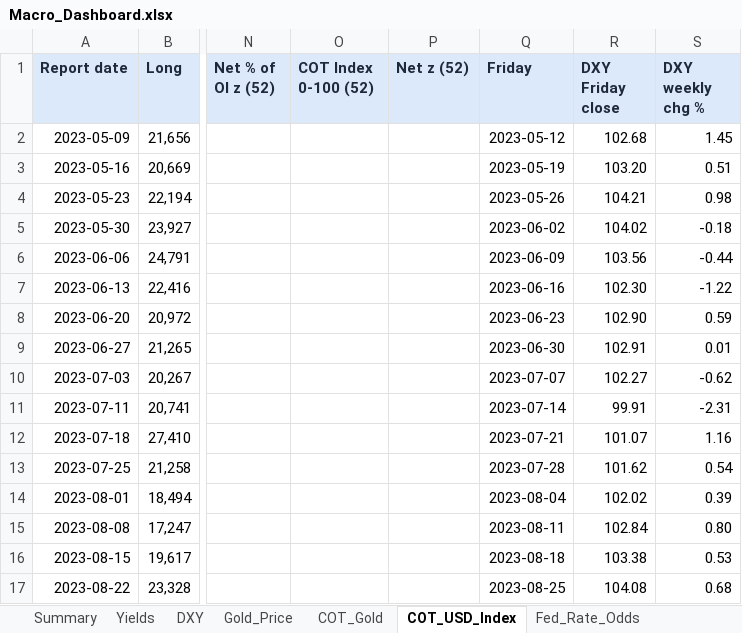
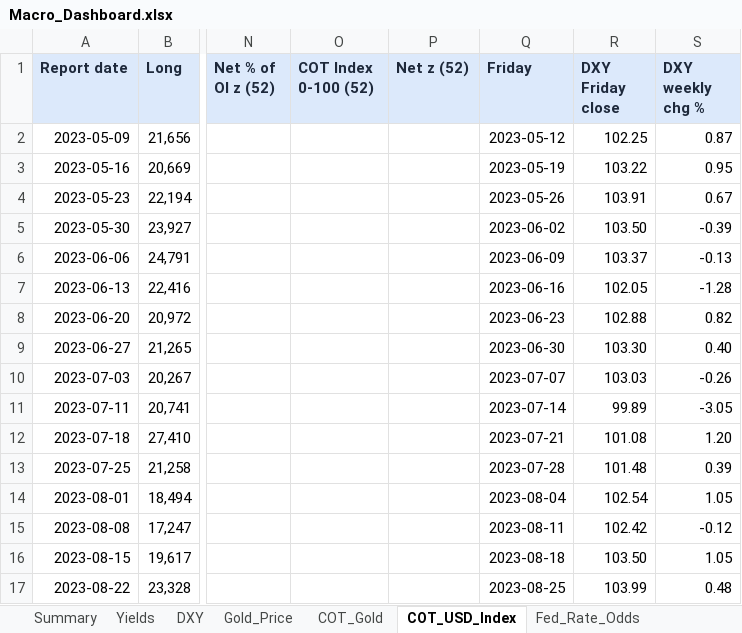
Before and after one commit to velourofficialdev/macro-dashboard, an Excel workbook: Macro_Dashboard.xlsx, sheet COT_USD_Index, drawn as a sheet; only a part is shown, gaps mark what is left out; values as stored, in another font and other column widths than the file's, no borders; the diff covers the shown part only; the diff names each change by its address in the sheet, - before the commit and + after, or states it on an @@ line.

```diff
--- a/Macro_Dashboard.xlsx (sheet COT_USD_Index)
+++ b/Macro_Dashboard.xlsx (sheet COT_USD_Index)
-R2 (DXY Friday close): 102.68
+R2 (DXY Friday close): 102.25
-S2 (DXY weekly chg %): 1.45
+S2 (DXY weekly chg %): 0.87
-R3 (DXY Friday close): 103.20
+R3 (DXY Friday close): 103.22
-S3 (DXY weekly chg %): 0.51
+S3 (DXY weekly chg %): 0.95
-R4 (DXY Friday close): 104.21
+R4 (DXY Friday close): 103.91
-S4 (DXY weekly chg %): 0.98
+S4 (DXY weekly chg %): 0.67
-R5 (DXY Friday close): 104.02
+R5 (DXY Friday close): 103.50
-S5 (DXY weekly chg %): -0.18
+S5 (DXY weekly chg %): -0.39
-R6 (DXY Friday close): 103.56
+R6 (DXY Friday close): 103.37
-S6 (DXY weekly chg %): -0.44
+S6 (DXY weekly chg %): -0.13
-R7 (DXY Friday close): 102.30
+R7 (DXY Friday close): 102.05
-S7 (DXY weekly chg %): -1.22
+S7 (DXY weekly chg %): -1.28
-R8 (DXY Friday close): 102.90
+R8 (DXY Friday close): 102.88
-S8 (DXY weekly chg %): 0.59
+S8 (DXY weekly chg %): 0.82
-R9 (DXY Friday close): 102.91
+R9 (DXY Friday close): 103.30
-S9 (DXY weekly chg %): 0.01
+S9 (DXY weekly chg %): 0.40
-R10 (DXY Friday close): 102.27
+R10 (DXY Friday close): 103.03
-S10 (DXY weekly chg %): -0.62
+S10 (DXY weekly chg %): -0.26
-R11 (DXY Friday close): 99.91
+R11 (DXY Friday close): 99.89
-S11 (DXY weekly chg %): -2.31
+S11 (DXY weekly chg %): -3.05
-R12 (DXY Friday close): 101.07
+R12 (DXY Friday close): 101.08
-S12 (DXY weekly chg %): 1.16
+S12 (DXY weekly chg %): 1.20
-R13 (DXY Friday close): 101.62
+R13 (DXY Friday close): 101.48
-S13 (DXY weekly chg %): 0.54
+S13 (DXY weekly chg %): 0.39
-R14 (DXY Friday close): 102.02
+R14 (DXY Friday close): 102.54
-S14 (DXY weekly chg %): 0.39
+S14 (DXY weekly chg %): 1.05
-R15 (DXY Friday close): 102.84
+R15 (DXY Friday close): 102.42
-S15 (DXY weekly chg %): 0.80
+S15 (DXY weekly chg %): -0.12
-R16 (DXY Friday close): 103.38
+R16 (DXY Friday close): 103.50
-S16 (DXY weekly chg %): 0.53
+S16 (DXY weekly chg %): 1.05
-R17 (DXY Friday close): 104.08
+R17 (DXY Friday close): 103.99
-S17 (DXY weekly chg %): 0.68
+S17 (DXY weekly chg %): 0.48
```
Also changed, not shown: 322 edited cells elsewhere in this sheet, sheet DXY, sheet Fed_Rate_Odds, sheet Summary, sheet Gold_Price, 1 other file.
